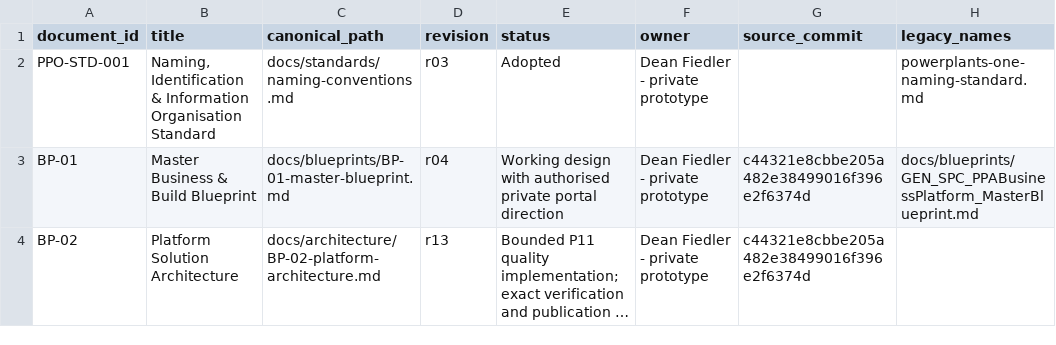
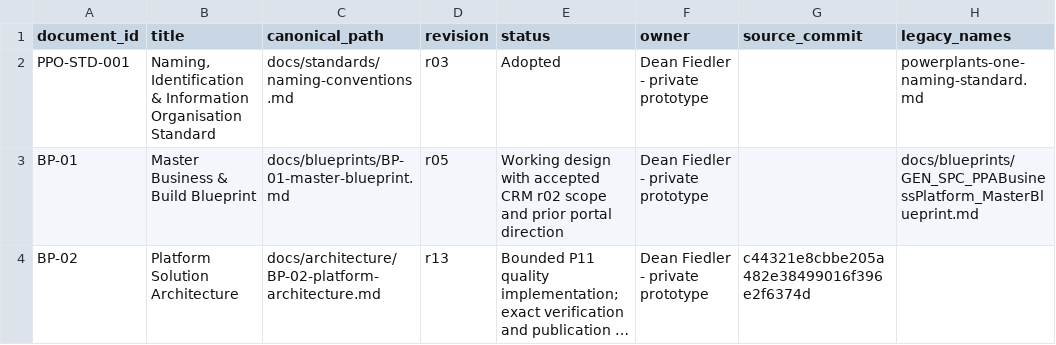
Before and after one commit to deanrfiedler-gif/powerplants-one, a CSV file: docs/standards/document-register.csv, drawn as a sheet; only a part is shown; long unchanged cells end in …; the diff covers the shown part only; the diff names each change by its address in the sheet, - before the commit and + after, or states it on an @@ line.

```diff
--- a/docs/standards/document-register.csv
+++ b/docs/standards/document-register.csv
-D3 (revision): r04
+D3 (revision): r05
-E3 (status): …design with authorised private portal direction
+E3 (status): …design with accepted CRM r02 scope and prior portal direction
-G3 (source_commit): c44321e8cbbe205a482e38499016f396e2f6374d
+G3 (source_commit): (empty)
```
Also changed, not shown: 2 added rows and 9 edited cells elsewhere in this file, docs/decisions/decision-register.csv, 9 other files.
